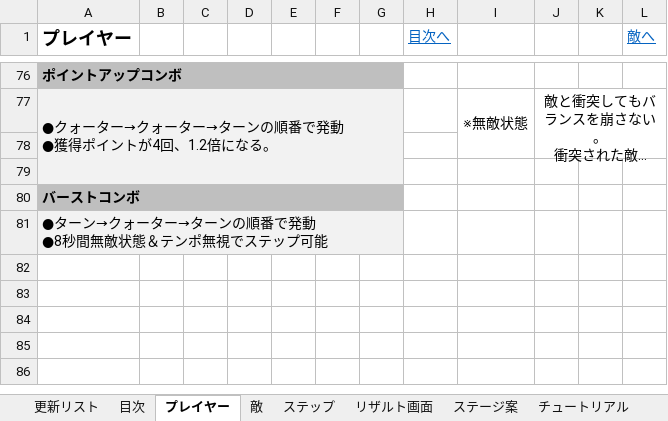
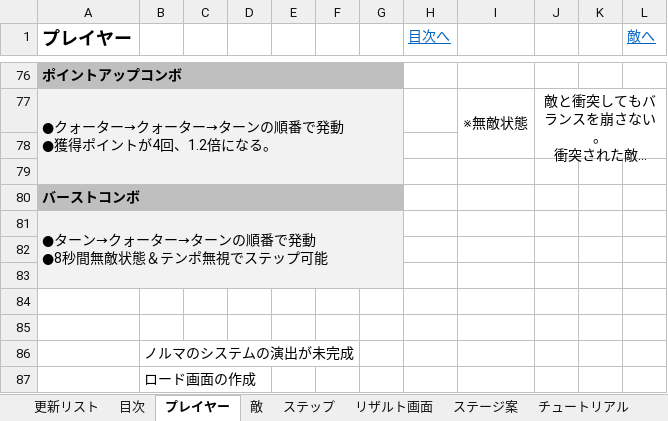
Before and after one commit to gamecppteam01/mygame, an Excel workbook: Document/仕様書＿Shall We Dance.xlsx, sheet プレイヤー, drawn as a sheet; only a part is shown, gaps mark what is left out; long unchanged cells end in …; values as stored, in another font and other column widths than the file's, no borders; charts and pictures not drawn; the diff names each change by its address in the sheet, - before the commit and + after, or states it on an @@ line.

```diff
--- a/Document/仕様書＿Shall We Dance.xlsx (sheet プレイヤー)
+++ b/Document/仕様書＿Shall We Dance.xlsx (sheet プレイヤー)
+row 82: (empty)
+row 83: (empty)
+row 84: (empty)
+row 85: (empty)
+row 86:  | ノルマのシステムの演出が未完成
+row 87:  | ロード画面の作成
```
Also changed, not shown: sheet チュートリアル, charts or pictures, 3 other files.
